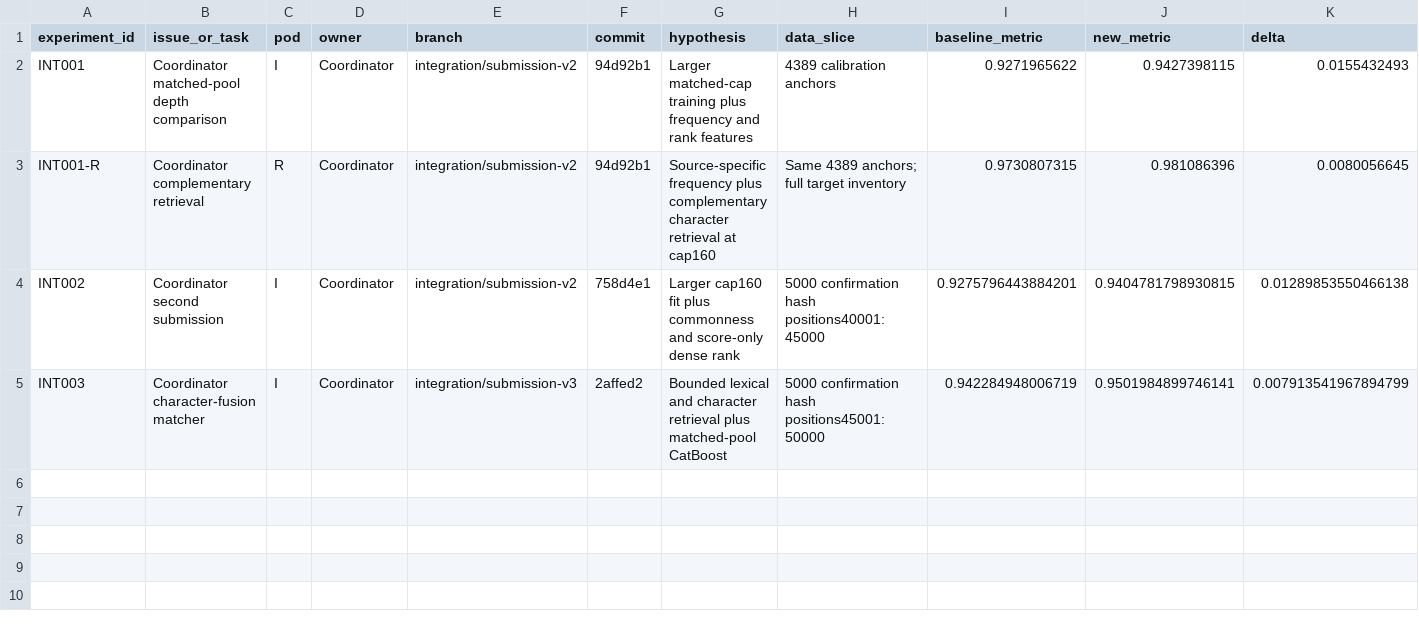
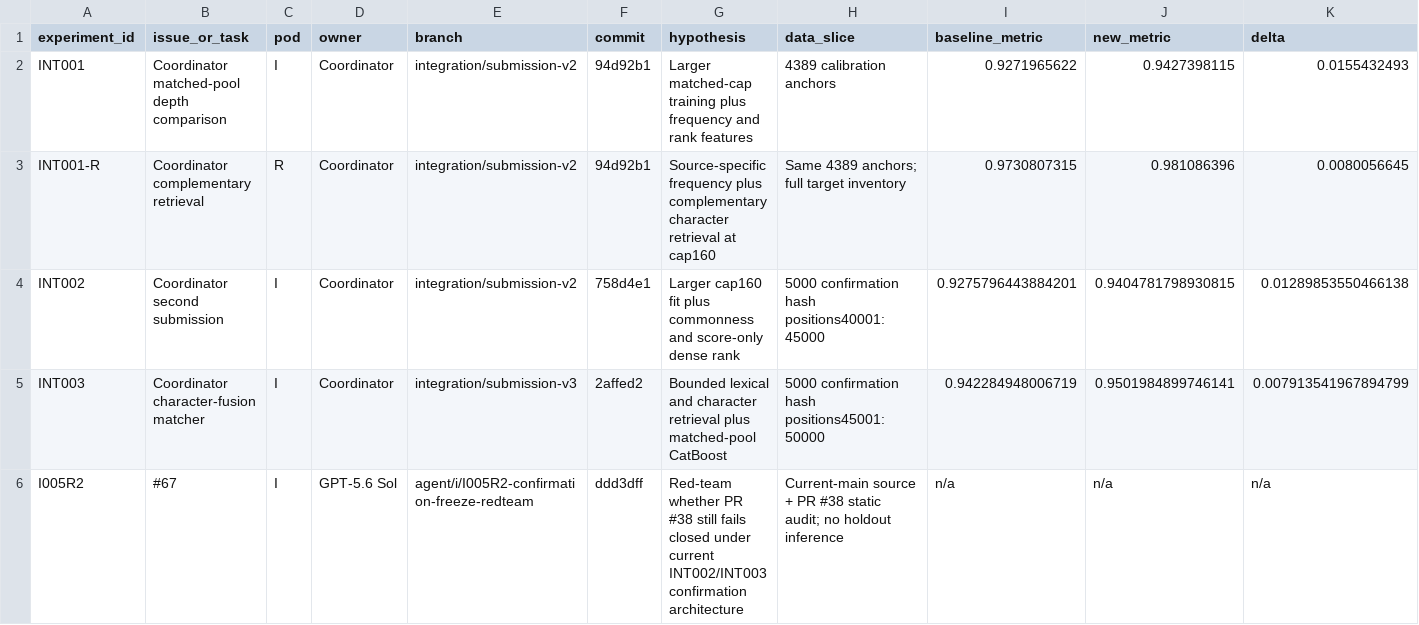
Before and after one commit to sting-raider/Team-517-ML, a TSV file: experiments/REGISTRY.tsv, drawn as a sheet; only a part is shown; rows hold the shown columns only; the diff names each change by its address in the sheet, - before the commit and + after, or states it on an @@ line.

Commit message:
Register I005R2 confirmation-freeze red-team

```diff
--- a/experiments/REGISTRY.tsv
+++ b/experiments/REGISTRY.tsv
+row 6: I005R2 | #67 | I | GPT-5.6 Sol | agent/i/I005R2-confirmation-freeze-redteam | ddd3dff | Red-team whether PR #38 still fails closed under current INT002/INT003 confirmation architecture | Current-main source + PR #38 static audit; no holdout inference | n/a | n/a | n/a
```
